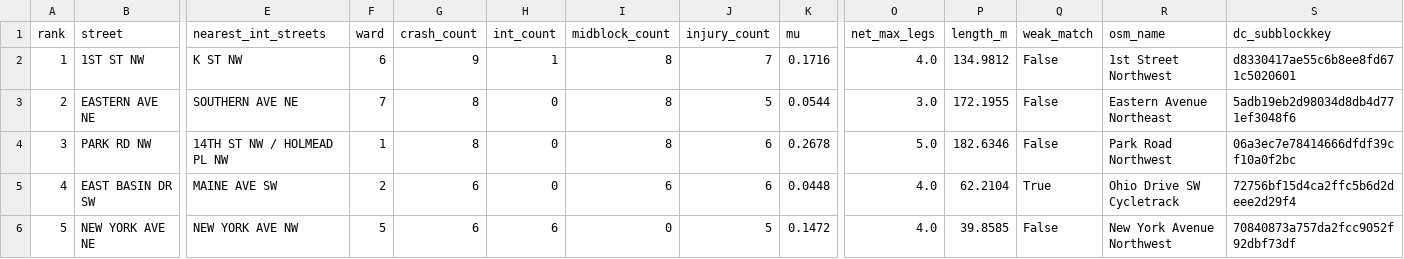
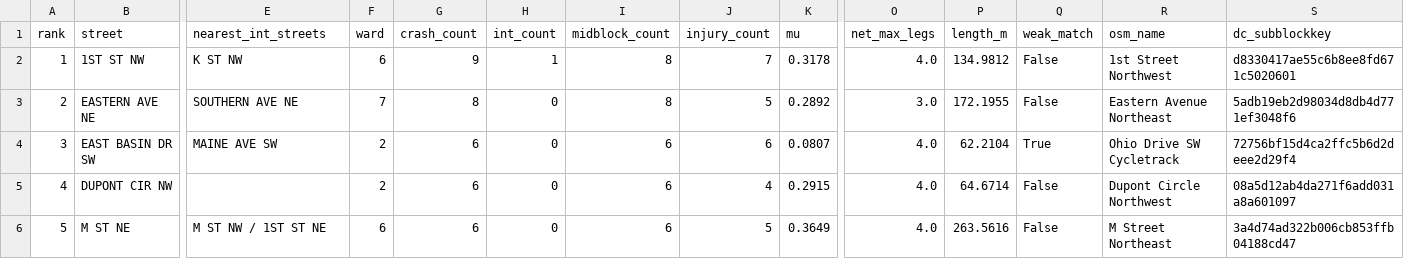
Before and after one commit to YuvrajGupta1808/CivicTech, a CSV file: output/surprise_examples.csv, drawn as a sheet; only a part is shown, gaps mark what is left out; the diff covers the shown part only; the diff names each change by its address in the sheet, - before the commit and + after, or states it on an @@ line.

```diff
--- a/output/surprise_examples.csv
+++ b/output/surprise_examples.csv
-K2 (mu): 0.1716
+K2 (mu): 0.3178
-K3 (mu): 0.0544
+K3 (mu): 0.2892
-B4 (street): PARK RD NW
+B4 (street): EAST BASIN DR SW
-E4 (nearest_int_streets): 14TH ST NW / HOLMEAD PL NW
+E4 (nearest_int_streets): MAINE AVE SW
-F4 (ward): 1
+F4 (ward): 2
-G4 (crash_count): 8
+G4 (crash_count): 6
-I4 (midblock_count): 8
+I4 (midblock_count): 6
-K4 (mu): 0.2678
+K4 (mu): 0.0807
-O4 (net_max_legs): 5.0
+O4 (net_max_legs): 4.0
-P4 (length_m): 182.6346
+P4 (length_m): 62.2104
-Q4 (weak_match): False
+Q4 (weak_match): True
-R4 (osm_name): Park Road Northwest
+R4 (osm_name): Ohio Drive SW Cycletrack
-S4 (dc_subblockkey): 06a3ec7e78414666dfdf39cf10a0f2bc
+S4 (dc_subblockkey): 72756bf15d4ca2ffc5b6d2deee2d29f4
-B5 (street): EAST BASIN DR SW
+B5 (street): DUPONT CIR NW
-E5 (nearest_int_streets): MAINE AVE SW
+E5 (nearest_int_streets): (empty)
-J5 (injury_count): 6
+J5 (injury_count): 4
-K5 (mu): 0.0448
+K5 (mu): 0.2915
-P5 (length_m): 62.2104
+P5 (length_m): 64.6714
-Q5 (weak_match): True
+Q5 (weak_match): False
-R5 (osm_name): Ohio Drive SW Cycletrack
+R5 (osm_name): Dupont Circle Northwest
-S5 (dc_subblockkey): 72756bf15d4ca2ffc5b6d2deee2d29f4
+S5 (dc_subblockkey): 08a5d12ab4da271f6add031a8a601097
-B6 (street): NEW YORK AVE NE
+B6 (street): M ST NE
-E6 (nearest_int_streets): NEW YORK AVE NW
+E6 (nearest_int_streets): M ST NW / 1ST ST NE
-F6 (ward): 5
+F6 (ward): 6
-H6 (int_count): 6
+H6 (int_count): 0
-I6 (midblock_count): 0
+I6 (midblock_count): 6
-K6 (mu): 0.1472
+K6 (mu): 0.3649
-P6 (length_m): 39.8585
+P6 (length_m): 263.5616
-R6 (osm_name): New York Avenue Northwest
+R6 (osm_name): M Street Northeast
-S6 (dc_subblockkey): 70840873a757da2fcc9052f92dbf73df
+S6 (dc_subblockkey): 3a4d74ad322b006cb853ffb04188cd47
```
Also changed, not shown: 110 edited cells elsewhere in this file, output/lts_vs_crashes.csv, output/metrics_by_ward.csv, 29 other files.
